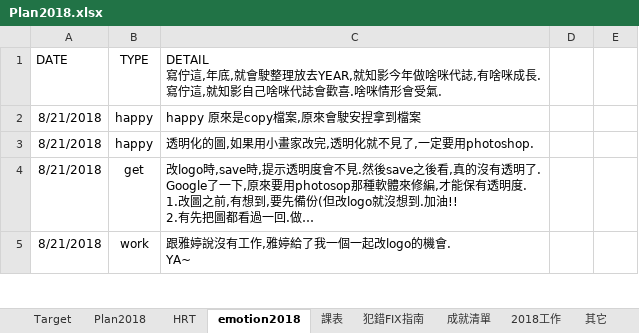
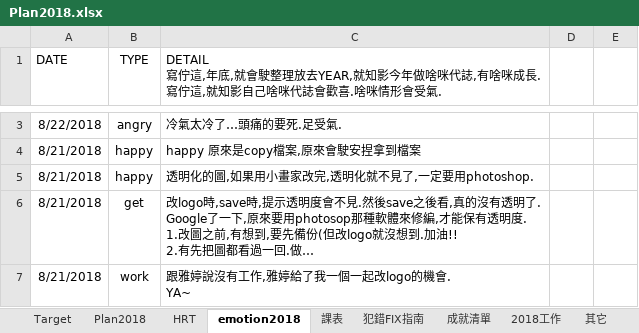
Before and after one commit to Fun33/03-note, an Excel workbook: Plan2018.xlsx, sheet emotion2018, drawn as a sheet; only a part is shown, gaps mark what is left out; long unchanged cells end in …; values as stored, in another font and other column widths than the file's, no borders; the diff covers the shown part only; the diff names each change by its address in the sheet, - before the commit and + after, or states it on an @@ line.

```diff
--- a/Plan2018.xlsx (sheet emotion2018)
+++ b/Plan2018.xlsx (sheet emotion2018)
+row 3: 8/22/2018 | angry | 冷氣太冷了…頭痛的要死.足受氣.
```
Also changed, not shown: 1 added row elsewhere in this sheet, sheet HRT, sheet 其它, sheet 課表, other sheet tabs, formulas that keep their value.
